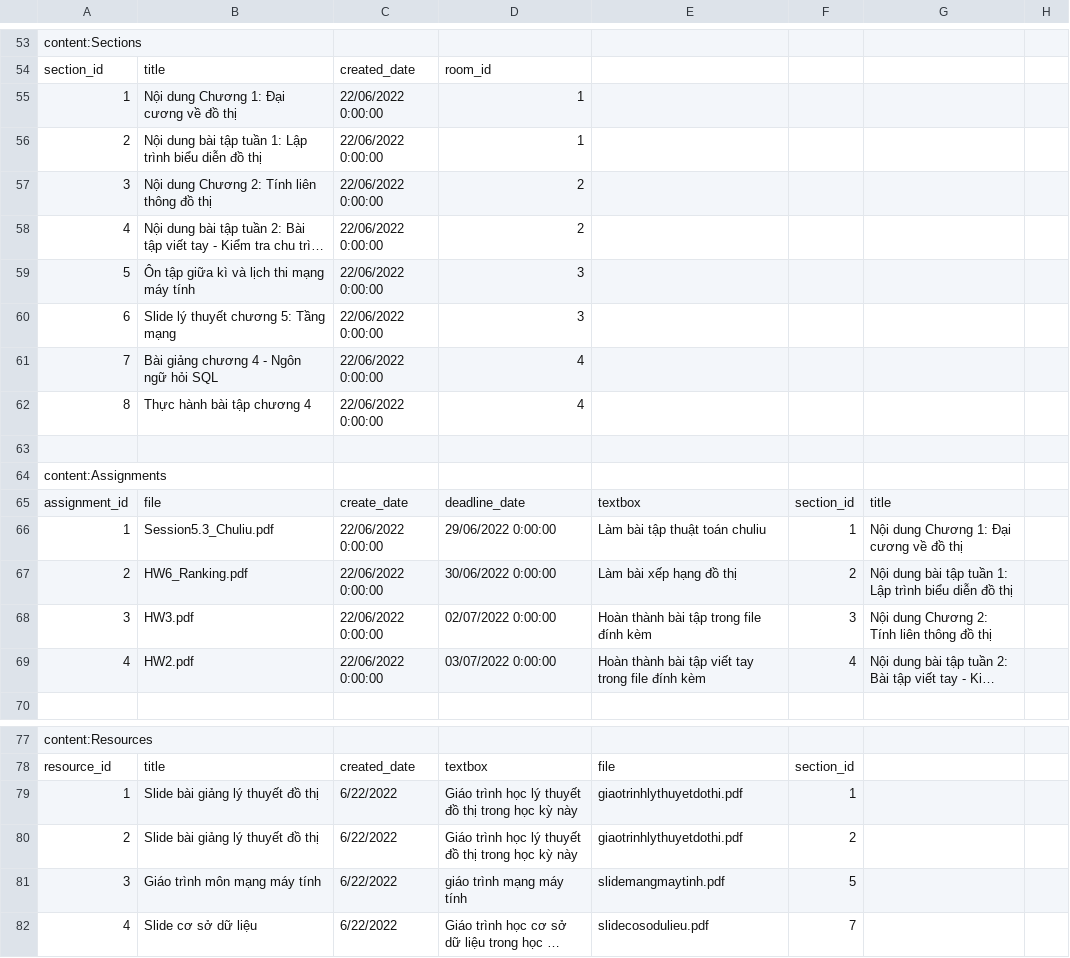
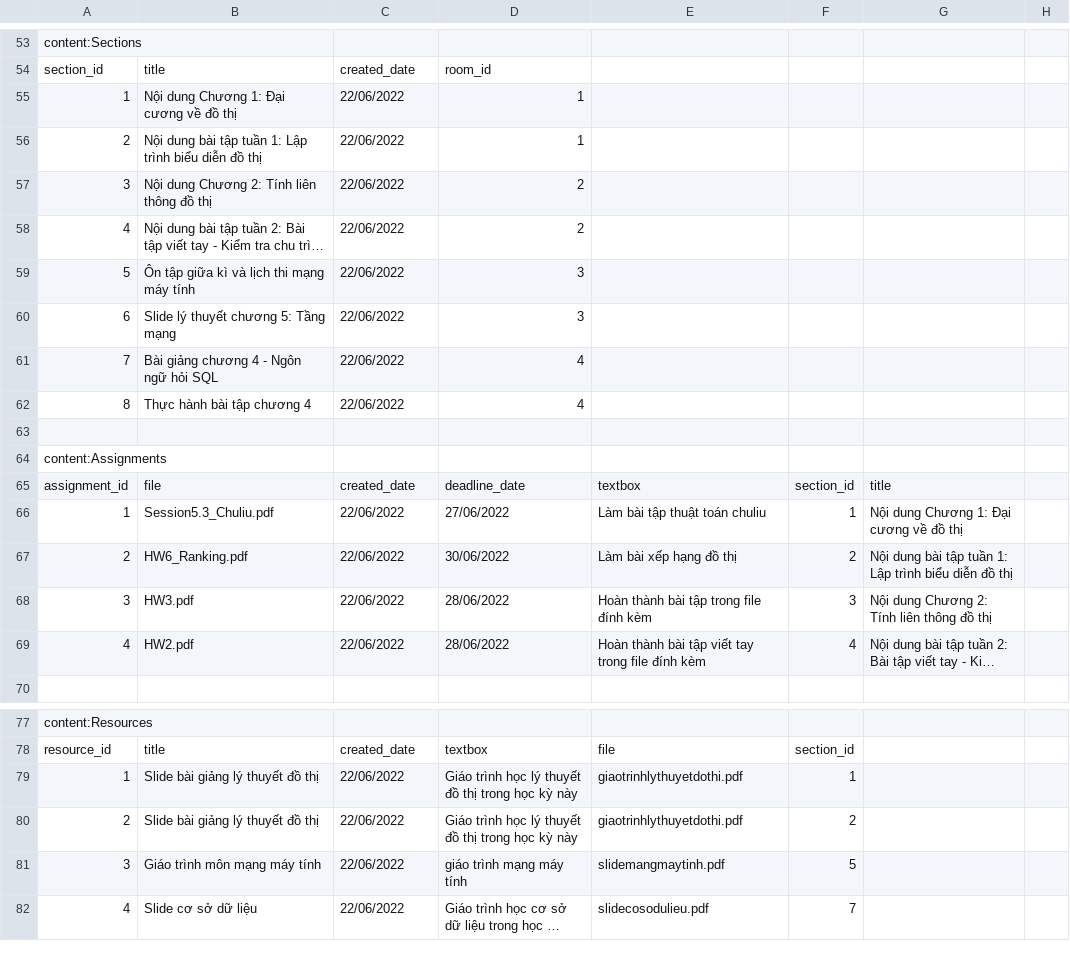
Before and after one commit to VyDuong162/ClassroomManagement, a CSV file: classroom/management/commands/ClassroomManagement1.csv, drawn as a sheet; only a part is shown, gaps mark what is left out; long unchanged cells end in …; the diff covers the shown part only; the diff names each change by its address in the sheet, - before the commit and + after, or states it on an @@ line.

Commit message:
upload sql, model , loadcsv data - Vy, Truc - 23/6

```diff
--- a/classroom/management/commands/ClassroomManagement1.csv
+++ b/classroom/management/commands/ClassroomManagement1.csv
-C55:C62: 22/06/2022 0:00:00
+C55:C62: 22/06/2022
-C65: create_date
+C65: created_date
-C66:C69: 22/06/2022 0:00:00
+C66:C69: 22/06/2022
-D66: 29/06/2022 0:00:00
+D66: 27/06/2022
-D67: 30/06/2022 0:00:00
+D67: 30/06/2022
-D68: 02/07/2022 0:00:00
+D68: 28/06/2022
-D69: 03/07/2022 0:00:00
+D69: 28/06/2022
-C79:C82: 6/22/2022
+C79:C82: 22/06/2022
```
Also changed, not shown: 15 edited cells elsewhere in this file, 9 other files.
